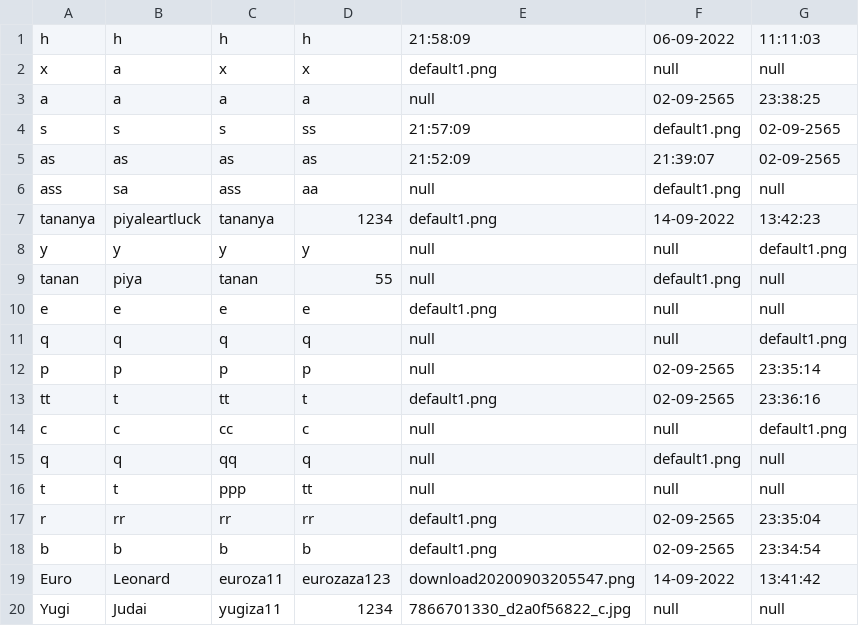
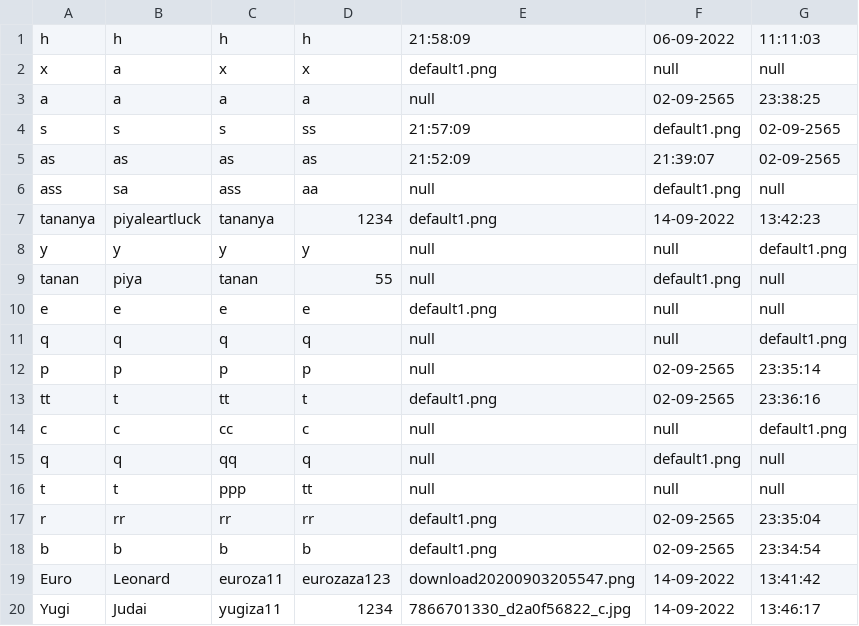
Before and after one commit to beam7894123/project-javaverse, a CSV file: filescsv/register.csv, drawn as a sheet.

```diff
--- a/filescsv/register.csv
+++ b/filescsv/register.csv
@@ -19,2 +19,2 @@ b,b,b,b,default1.png,02-09-2565,23:34:54
 Euro,Leonard,euroza11,eurozaza123,download20200903205547.png,14-09-2022 ,13:41:42
-Yugi,Judai,yugiza11,1234,7866701330_d2a0f56822_c.jpg,null,null
+Yugi,Judai,yugiza11,1234,7866701330_d2a0f56822_c.jpg,14-09-2022 ,13:46:17
```
Also changed, not shown: filescsv/report.csv, 1 other file.
